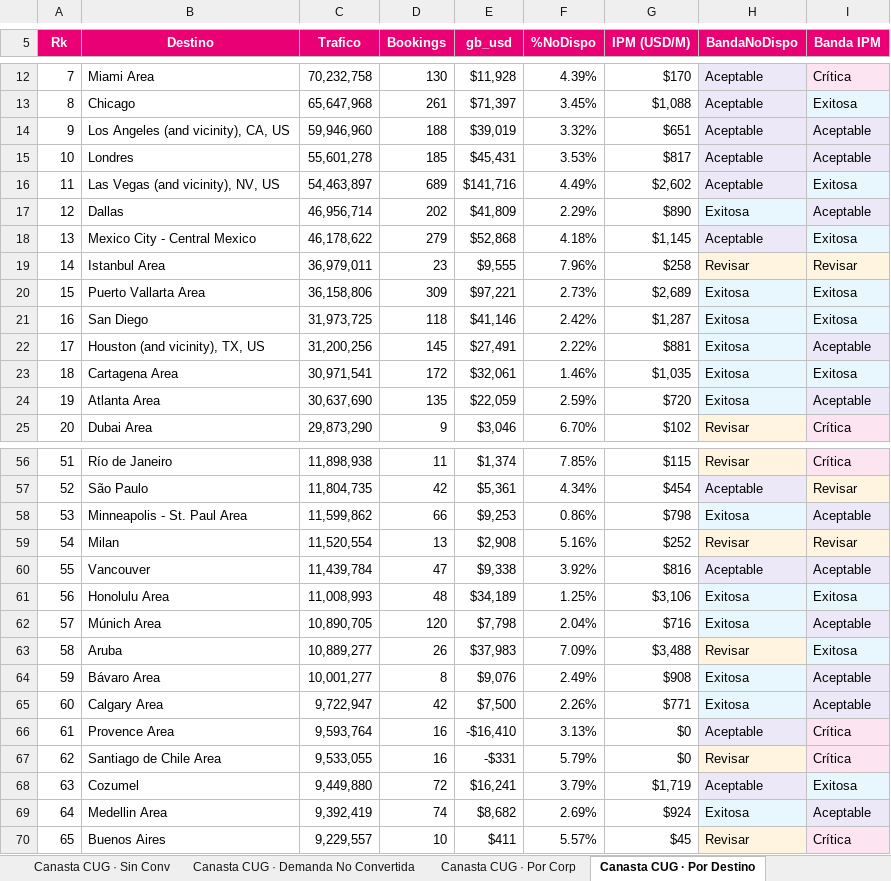
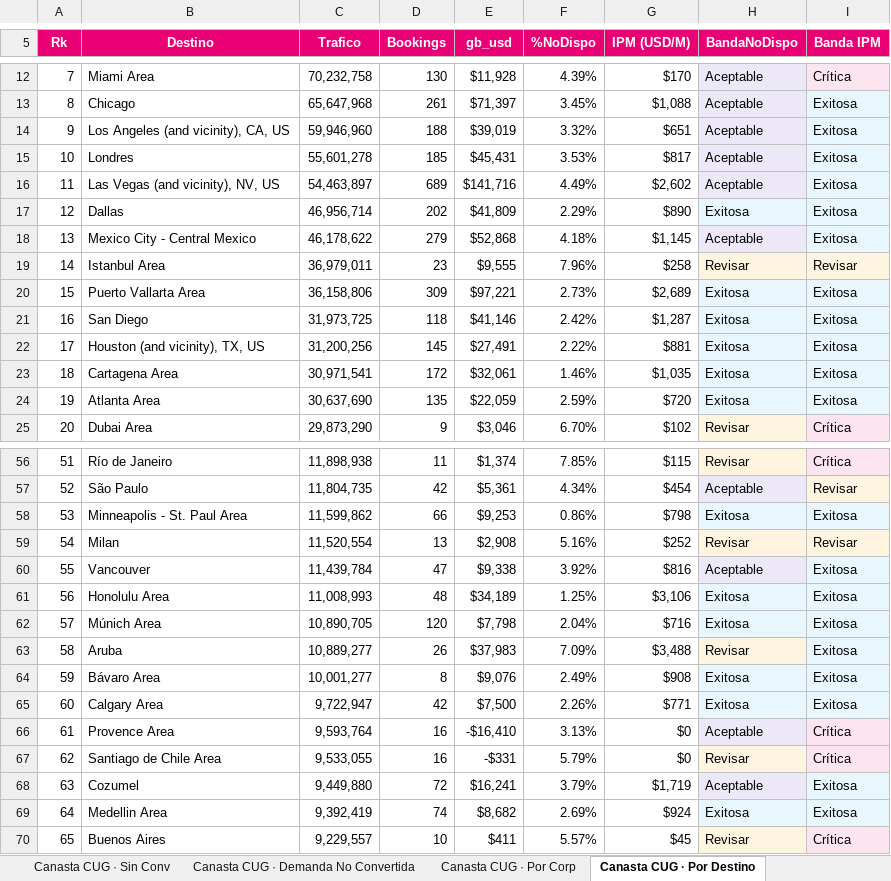
Before and after one commit to federicochurches/Price, an Excel workbook: rates-nodispo/week-20/Analisis_Rates_NoDispo_7d.xlsx, sheet Canasta CUG · Por Destino, drawn as a sheet; only a part is shown, gaps mark what is left out; values as stored, in another font and other column widths than the file's, no borders; the diff covers the shown part only; the diff names each change by its address in the sheet, - before the commit and + after, or states it on an @@ line.

```diff
--- a/rates-nodispo/week-20/Analisis_Rates_NoDispo_7d.xlsx (sheet Canasta CUG · Por Destino)
+++ b/rates-nodispo/week-20/Analisis_Rates_NoDispo_7d.xlsx (sheet Canasta CUG · Por Destino)
-I14:I15 (Banda IPM): Aceptable
+I14:I15 (Banda IPM): Exitosa
-I17 (Banda IPM): Aceptable
+I17 (Banda IPM): Exitosa
-I22 (Banda IPM): Aceptable
+I22 (Banda IPM): Exitosa
-I24 (Banda IPM): Aceptable
+I24 (Banda IPM): Exitosa
-I58 (Banda IPM): Aceptable
+I58 (Banda IPM): Exitosa
-I60 (Banda IPM): Aceptable
+I60 (Banda IPM): Exitosa
-I62 (Banda IPM): Aceptable
+I62 (Banda IPM): Exitosa
-I64:I65 (Banda IPM): Aceptable
+I64:I65 (Banda IPM): Exitosa
-I69 (Banda IPM): Aceptable
+I69 (Banda IPM): Exitosa
```
Also changed, not shown: 9 edited cells elsewhere in this sheet, sheet Canasta OP · Por Destino, sheet Por Destino, sheet Por País, sheet Canasta OP · Por País, sheet Canasta CUG · Por País, sheet Canasta B2C · Sev IPM, 26 more sheets, checkrates/week-20/Analisis_Checkrates_7d.xlsx, checkrates/week-20/Analisis_Checkrates_OP_7d.xlsx, 12 other files.
